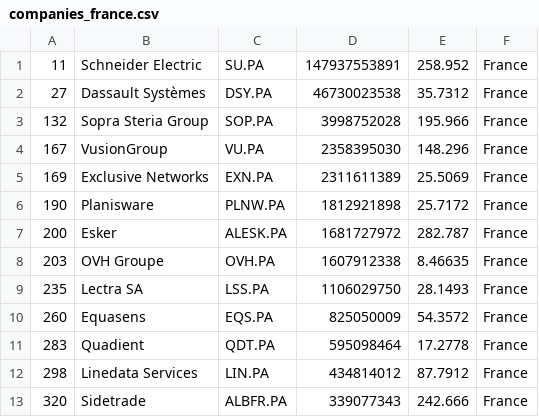
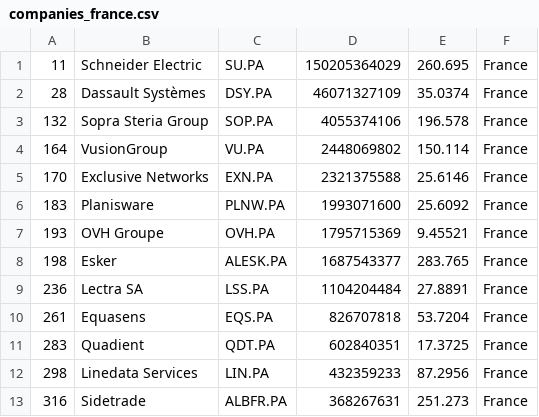
Before and after one commit to lxkishoxl/merida-june-6-2024, a CSV file: companies_france.csv, drawn as a sheet; only a part is shown; the diff covers the shown part only.

```diff
--- a/companies_france.csv
+++ b/companies_france.csv
@@ -1,13 +1,13 @@
-"11","Schneider Electric","SU.PA","147937553891","258.952","France"
-"27","Dassault Systèmes","DSY.PA","46730023538","35.7312","France"
-"132","Sopra Steria Group","SOP.PA","3998752028","195.966","France"
-"167","VusionGroup","VU.PA","2358395030","148.296","France"
-"169","Exclusive Networks","EXN.PA","2311611389","25.5069","France"
-"190","Planisware","PLNW.PA","1812921898","25.7172","France"
-"200","Esker","ALESK.PA","1681727972","282.787","France"
-"203","OVH Groupe","OVH.PA","1607912338","8.46635","France"
-"235","Lectra SA","LSS.PA","1106029750","28.1493","France"
-"260","Equasens","EQS.PA","825050009","54.3572","France"
-"283","Quadient","QDT.PA","595098464","17.2778","France"
-"298","Linedata Services","LIN.PA","434814012","87.7912","France"
-"320","Sidetrade","ALBFR.PA","339077343","242.666","France"
+"11","Schneider Electric","SU.PA","150205364029","260.695","France"
+"28","Dassault Systèmes","DSY.PA","46071327109","35.0374","France"
+"132","Sopra Steria Group","SOP.PA","4055374106","196.578","France"
+"164","VusionGroup","VU.PA","2448069802","150.114","France"
+"170","Exclusive Networks","EXN.PA","2321375588","25.6146","France"
+"183","Planisware","PLNW.PA","1993071600","25.6092","France"
+"193","OVH Groupe","OVH.PA","1795715369","9.45521","France"
+"198","Esker","ALESK.PA","1687543377","283.765","France"
+"236","Lectra SA","LSS.PA","1104204484","27.8891","France"
+"261","Equasens","EQS.PA","826707818","53.7204","France"
+"283","Quadient","QDT.PA","602840351","17.3725","France"
+"298","Linedata Services","LIN.PA","432359233","87.2956","France"
+"316","Sidetrade","ALBFR.PA","368267631","251.273","France"
```
Also changed, not shown: 24 edited cells elsewhere in this file, companies-all.csv, companies_germany.csv, 1 other file.
